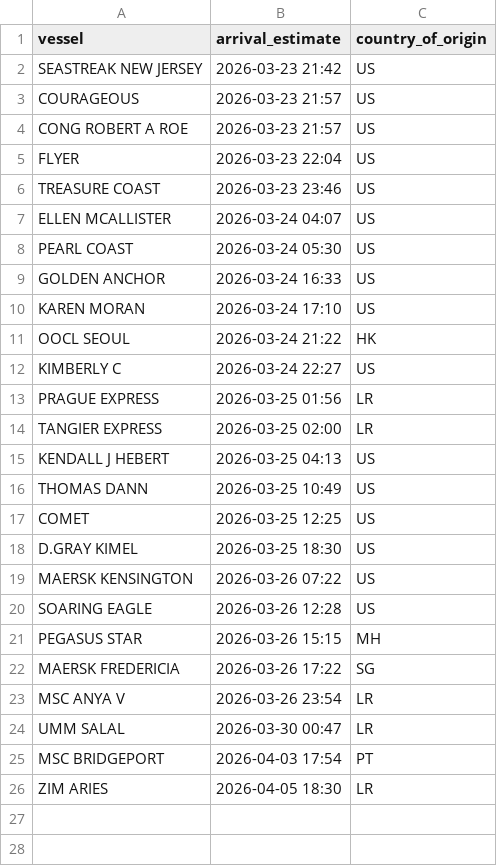
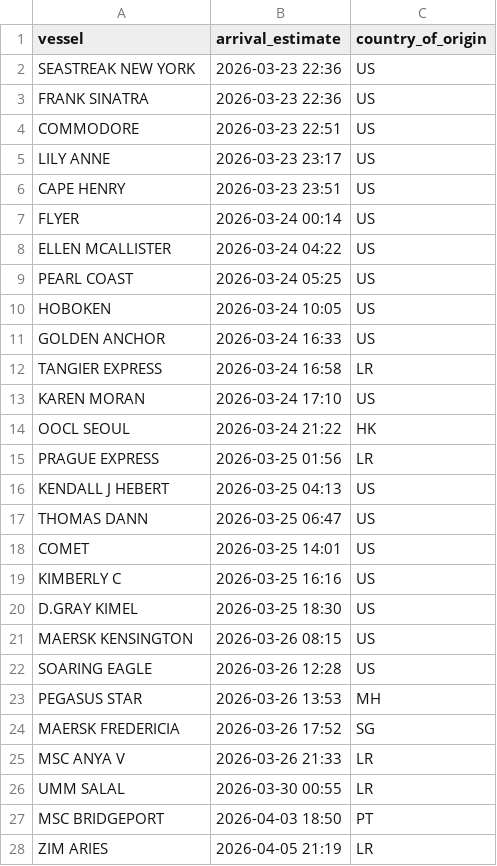
Before and after one commit to natalierjonas/FOCs-in-NYC, a CSV file: ships_estimates_fixed.csv, drawn as a sheet.

```diff
--- a/ships_estimates_fixed.csv
+++ b/ships_estimates_fixed.csv
@@ -1,26 +1,28 @@
 vessel,arrival_estimate,country_of_origin
-SEASTREAK NEW JERSEY,2026-03-23 21:42,US
-COURAGEOUS,2026-03-23 21:57,US
-CONG ROBERT A ROE,2026-03-23 21:57,US
-FLYER,2026-03-23 22:04,US
-TREASURE COAST,2026-03-23 23:46,US
-ELLEN MCALLISTER,2026-03-24 04:07,US
-PEARL COAST,2026-03-24 05:30,US
+SEASTREAK NEW YORK,2026-03-23 22:36,US
+FRANK SINATRA,2026-03-23 22:36,US
+COMMODORE,2026-03-23 22:51,US
+LILY ANNE,2026-03-23 23:17,US
+CAPE HENRY,2026-03-23 23:51,US
+FLYER,2026-03-24 00:14,US
+ELLEN MCALLISTER,2026-03-24 04:22,US
+PEARL COAST,2026-03-24 05:25,US
+HOBOKEN,2026-03-24 10:05,US
 GOLDEN ANCHOR,2026-03-24 16:33,US
+TANGIER EXPRESS,2026-03-24 16:58,LR
 KAREN MORAN,2026-03-24 17:10,US
 OOCL SEOUL,2026-03-24 21:22,HK
-KIMBERLY C,2026-03-24 22:27,US
 PRAGUE EXPRESS,2026-03-25 01:56,LR
-TANGIER EXPRESS,2026-03-25 02:00,LR
 KENDALL J HEBERT,2026-03-25 04:13,US
-THOMAS DANN,2026-03-25 10:49,US
-COMET,2026-03-25 12:25,US
+THOMAS DANN,2026-03-25 06:47,US
+COMET,2026-03-25 14:01,US
+KIMBERLY C,2026-03-25 16:16,US
 D.GRAY KIMEL,2026-03-25 18:30,US
-MAERSK KENSINGTON,2026-03-26 07:22,US
+MAERSK KENSINGTON,2026-03-26 08:15,US
 SOARING EAGLE,2026-03-26 12:28,US
-PEGASUS STAR,2026-03-26 15:15,MH
-MAERSK FREDERICIA,2026-03-26 17:22,SG
-MSC ANYA V,2026-03-26 23:54,LR
-UMM SALAL,2026-03-30 00:47,LR
-MSC BRIDGEPORT,2026-04-03 17:54,PT
-ZIM ARIES,2026-04-05 18:30,LR
+PEGASUS STAR,2026-03-26 13:53,MH
+MAERSK FREDERICIA,2026-03-26 17:52,SG
+MSC ANYA V,2026-03-26 21:33,LR
+UMM SALAL,2026-03-30 00:55,LR
+MSC BRIDGEPORT,2026-04-03 18:50,PT
+ZIM ARIES,2026-04-05 21:19,LR
```
Also changed, not shown: filtered_ships.csv.
